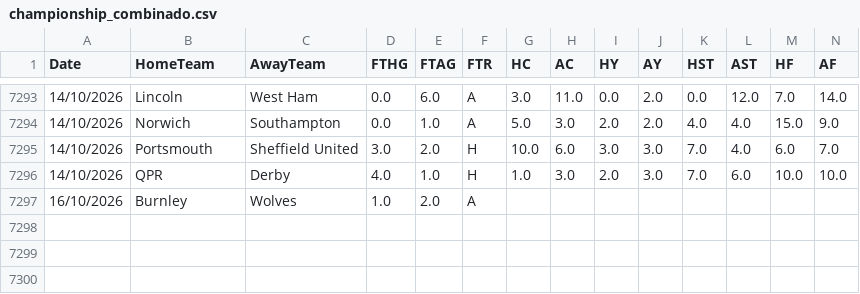
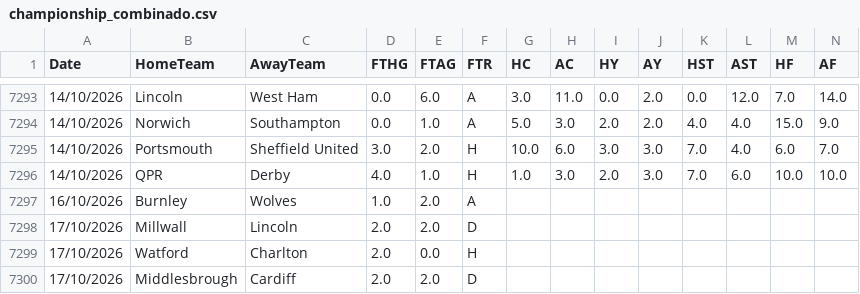
Before and after one commit to hectormera4-dotcom/premier-picks, a CSV file: championship_combinado.csv, drawn as a sheet; only a part is shown, gaps mark what is left out; rows hold the shown columns only; the diff names each change by its address in the sheet, - before the commit and + after, or states it on an @@ line.

```diff
--- a/championship_combinado.csv
+++ b/championship_combinado.csv
+row 7298: 17/10/2026 | Millwall | Lincoln | 2.0 | 2.0 | D
+row 7299: 17/10/2026 | Watford | Charlton | 2.0 | 0.0 | H
+row 7300: 17/10/2026 | Middlesbrough | Cardiff | 2.0 | 2.0 | D
```
Also changed, not shown: bundesliga_combinado.csv, la_liga_combinado.csv, 2 other files.
